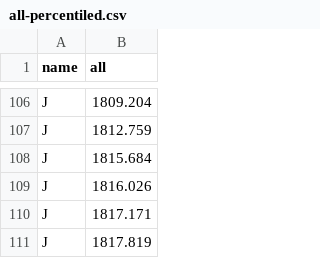
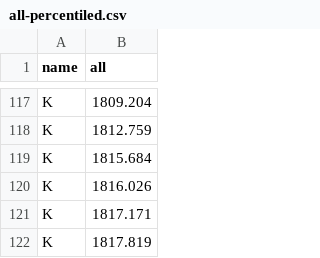
Before and after one commit to iharh/prj, a CSV file: py/fxchart/data/all-percentiled.csv, drawn as a sheet; only a part is shown, gaps mark what is left out; addresses are those after the commit; the diff covers the shown part only; the diff names each change by its address in the sheet, - before the commit and + after, or states it on an @@ line.

```diff
--- a/py/fxchart/data/all-percentiled.csv
+++ b/py/fxchart/data/all-percentiled.csv
-A117:A122 (name): J
+A117:A122 (name): K
```
Also changed, not shown: 11 added rows and 16 edited cells elsewhere in this file, gra/kts/data/i0.csv, gra/kts/data/j0.csv, 9 other files.
